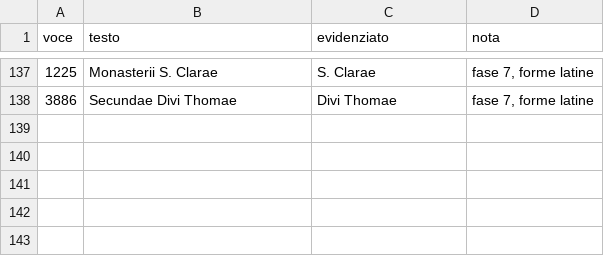
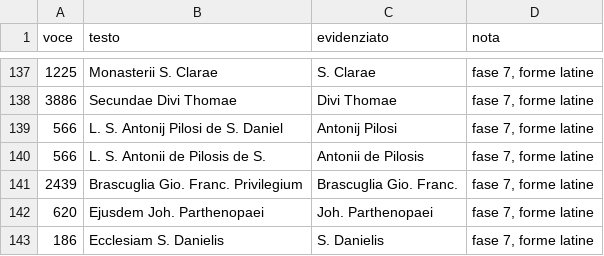
Before and after one commit to flowergreg/Inventario-Fondo-Principale, a TSV file: dati/liste/evidenziazioni_curatore.tsv, drawn as a sheet; only a part is shown, gaps mark what is left out; the diff names each change by its address in the sheet, - before the commit and + after, or states it on an @@ line.

```diff
--- a/dati/liste/evidenziazioni_curatore.tsv
+++ b/dati/liste/evidenziazioni_curatore.tsv
+row 139: 566 | L. S. Antonij Pilosi de S. Daniel | Antonij Pilosi | fase 7, forme latine
+row 140: 566 | L. S. Antonii de Pilosis de S. | Antonii de Pilosis | fase 7, forme latine
+row 141: 2439 | Brascuglia Gio. Franc. Privilegium | Brascuglia Gio. Franc. | fase 7, forme latine
+row 142: 620 | Ejusdem Joh. Parthenopaei | Joh. Parthenopaei | fase 7, forme latine
+row 143: 186 | Ecclesiam S. Danielis | S. Danielis | fase 7, forme latine
```
Also changed, not shown: dati/liste/dbf_collegamenti.tsv, dati/liste/fonti_curatore.tsv, 10 other files.
